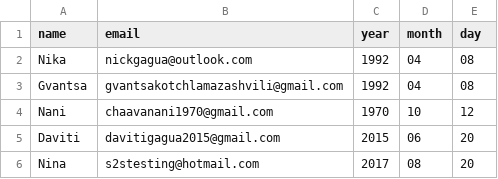
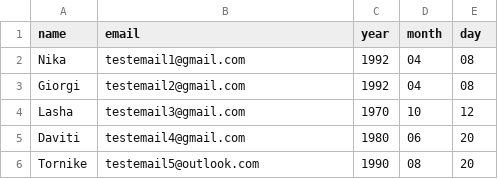
Before and after one commit to Nikagagua/Birthday_Wisher, a CSV file: birthdays.csv, drawn as a sheet.

Commit message:
Update birthdays.csv

```diff
--- a/birthdays.csv
+++ b/birthdays.csv
@@ -1,6 +1,6 @@
 name,email,year,month,day
-Nika,nickgagua@outlook.com,1992,04,08
-Gvantsa,gvantsakotchlamazashvili@gmail.com,1992,04,08
-Nani,chaavanani1970@gmail.com,1970,10,12
-Daviti,davitigagua2015@gmail.com,2015,06,20
-Nina,s2stesting@hotmail.com,2017,08,20
+Nika,testemail1@gmail.com,1992,04,08
+Giorgi,testemail2@gmail.com,1992,04,08
+Lasha,testemail3@gmail.com,1970,10,12
+Daviti,testemail4@gmail.com,1980,06,20
+Tornike,testemail5@outlook.com,1990,08,20
```
